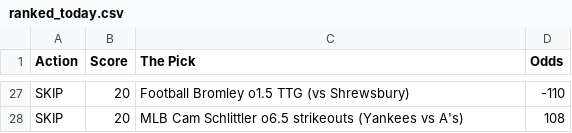
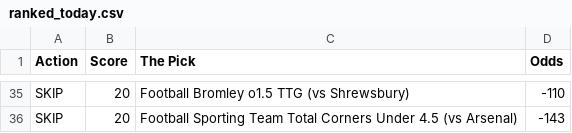
Before and after one commit to CameronBroussard6/Sports_Picks_Ranked, a CSV file: ranked_today.csv, drawn as a sheet; only a part is shown, gaps mark what is left out; addresses are those after the commit; the diff covers the shown part only; the diff names each change by its address in the sheet, - before the commit and + after, or states it on an @@ line.

```diff
--- a/ranked_today.csv
+++ b/ranked_today.csv
-C36 (The Pick): MLB Cam Schlittler o6.5 strikeouts (Yankees vs A's)
+C36 (The Pick): Football Sporting Team Total Corners Under 4.5 (vs Arsenal)
-D36 (Odds): 108
+D36 (Odds): -143
```
Also changed, not shown: 8 added rows, 8 moved rows and 6 edited cells elsewhere in this file.
